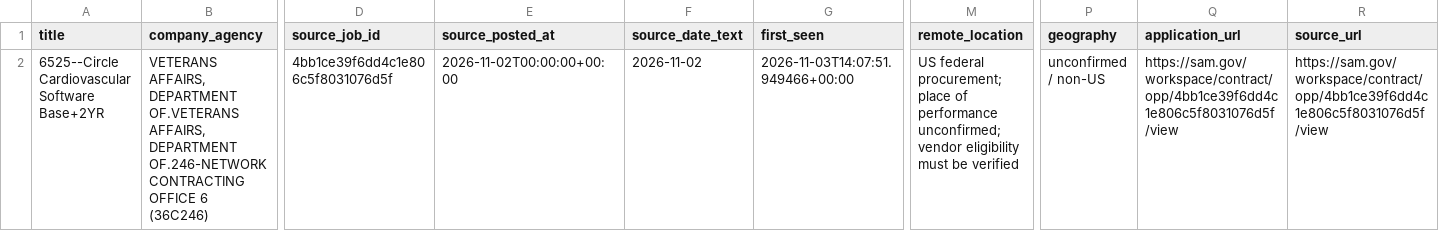
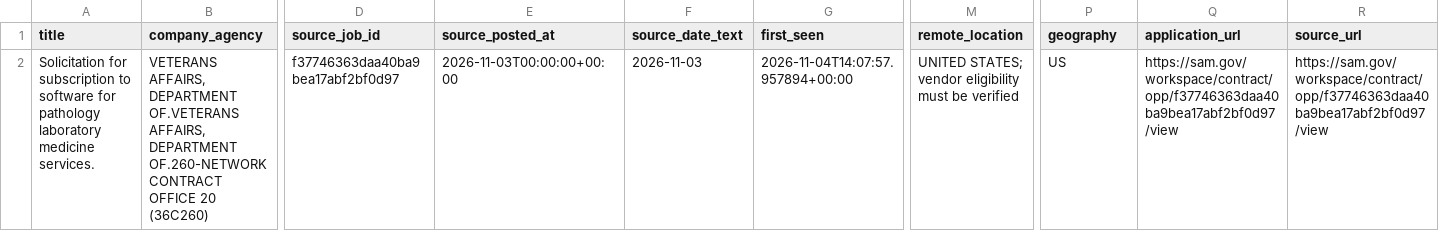
Before and after one commit to MagnetonIO/contract-search, a CSV file: latest/project-needs.csv, drawn as a sheet; only a part is shown, gaps mark what is left out; the diff covers the shown part only; the diff names each change by its address in the sheet, - before the commit and + after, or states it on an @@ line.

```diff
--- a/latest/project-needs.csv
+++ b/latest/project-needs.csv
-A2 (title): 6525--Circle Cardiovascular Software Base+2YR
+A2 (title): Solicitation for subscription to software for pathology laboratory medicine services.
-B2 (company_agency): …AFFAIRS, DEPARTMENT OF.246-NETWORK CONTRACTING OFFICE 6 (36C246)
+B2 (company_agency): …AFFAIRS, DEPARTMENT OF.260-NETWORK CONTRACT OFFICE 20 (36C260)
-D2 (source_job_id): 4bb1ce39f6dd4c1e806c5f8031076d5f
+D2 (source_job_id): f37746363daa40ba9bea17abf2bf0d97
-E2 (source_posted_at): 2026-11-02T00:00:00+00:00
+E2 (source_posted_at): 2026-11-03T00:00:00+00:00
-F2 (source_date_text): 2026-11-02
+F2 (source_date_text): 2026-11-03
-G2 (first_seen): 2026-11-03T14:07:51.949466+00:00
+G2 (first_seen): 2026-11-04T14:07:57.957894+00:00
-M2 (remote_location): US federal procurement; place of performance unconfirmed; vendor eligibility…
+M2 (remote_location): UNITED STATES; vendor eligibility…
-P2 (geography): unconfirmed / non-US
+P2 (geography): US
-Q2 (application_url): https://sam.gov/workspace/contract/opp/4bb1ce39f6dd4c1e806c5f8031076d5f/view
+Q2 (application_url): https://sam.gov/workspace/contract/opp/f37746363daa40ba9bea17abf2bf0d97/view
-R2 (source_url): https://sam.gov/workspace/contract/opp/4bb1ce39f6dd4c1e806c5f8031076d5f/view
+R2 (source_url): https://sam.gov/workspace/contract/opp/f37746363daa40ba9bea17abf2bf0d97/view
```
Also changed, not shown: 3 edited cells elsewhere in this file, latest/contracts.csv, 8 other files.
